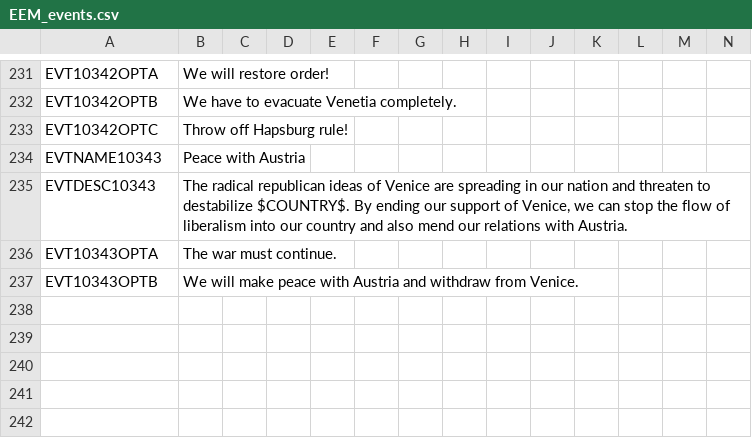
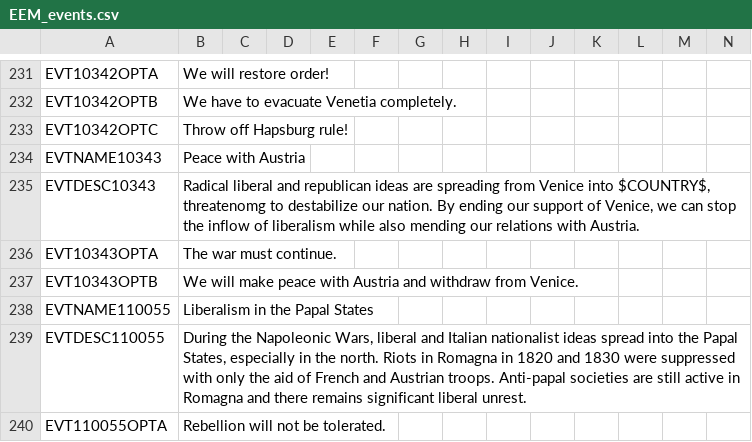
Before and after one commit to ujtcelvn/Ending_Extension_Mod, a CSV file: EEM/localisation/EEM_events.csv, drawn as a sheet; only a part is shown, gaps mark what is left out.

Commit message:
setup event to make Papal pops more liberal #89

```diff
--- a/EEM/localisation/EEM_events.csv
+++ b/EEM/localisation/EEM_events.csv
@@ -234,4 +234,7 @@ EVT10342OPTC;Throw off Hapsburg rule!;;;;;;;;;;;;;
 EVTNAME10343;Peace with Austria;;;;;;;;;;;;;
-EVTDESC10343;The radical republican ideas of Venice are spreading in our nation and threaten to destabilize $COUNTRY$. By ending our support of Venice, we can stop the flow of liberalism into our country and also mend our relations with Austria.;;;;;;;;;;;;;
+EVTDESC10343;Radical liberal and republican ideas are spreading from Venice into $COUNTRY$, threatenomg to destabilize our nation. By ending our support of Venice, we can stop the inflow of liberalism while also mending our relations with Austria.;;;;;;;;;;;;;
 EVT10343OPTA;The war must continue.;;;;;;;;;;;;;
 EVT10343OPTB;We will make peace with Austria and withdraw from Venice.;;;;;;;;;;;;;
+EVTNAME110055;Liberalism in the Papal States;;;;;;;;;;;;;
+EVTDESC110055;During the Napoleonic Wars, liberal and Italian nationalist ideas spread into the Papal States, especially in the north. Riots in Romagna in 1820 and 1830 were suppressed with only the aid of French and Austrian troops. Anti-papal societies are still active in Romagna and there remains significant liberal unrest.;;;;;;;;;;;;;
+EVT110055OPTA;Rebellion will not be tolerated.;;;;;;;;;;;;;
```
Also changed, not shown: 2 other files.
